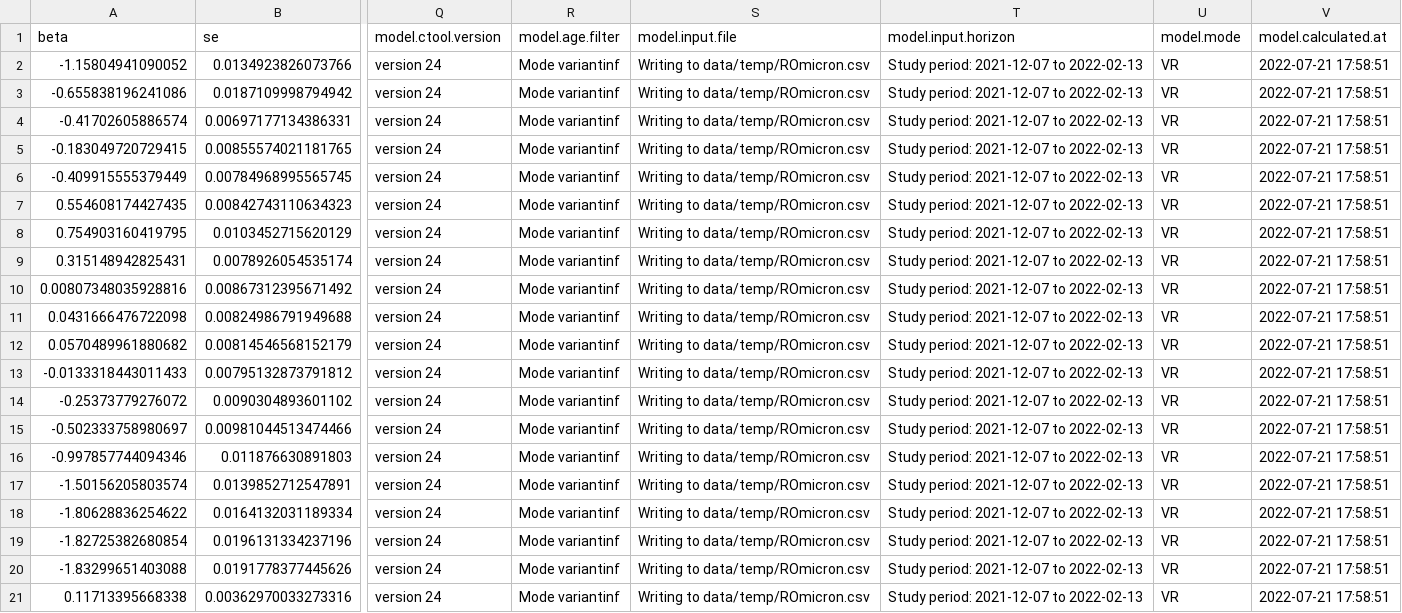
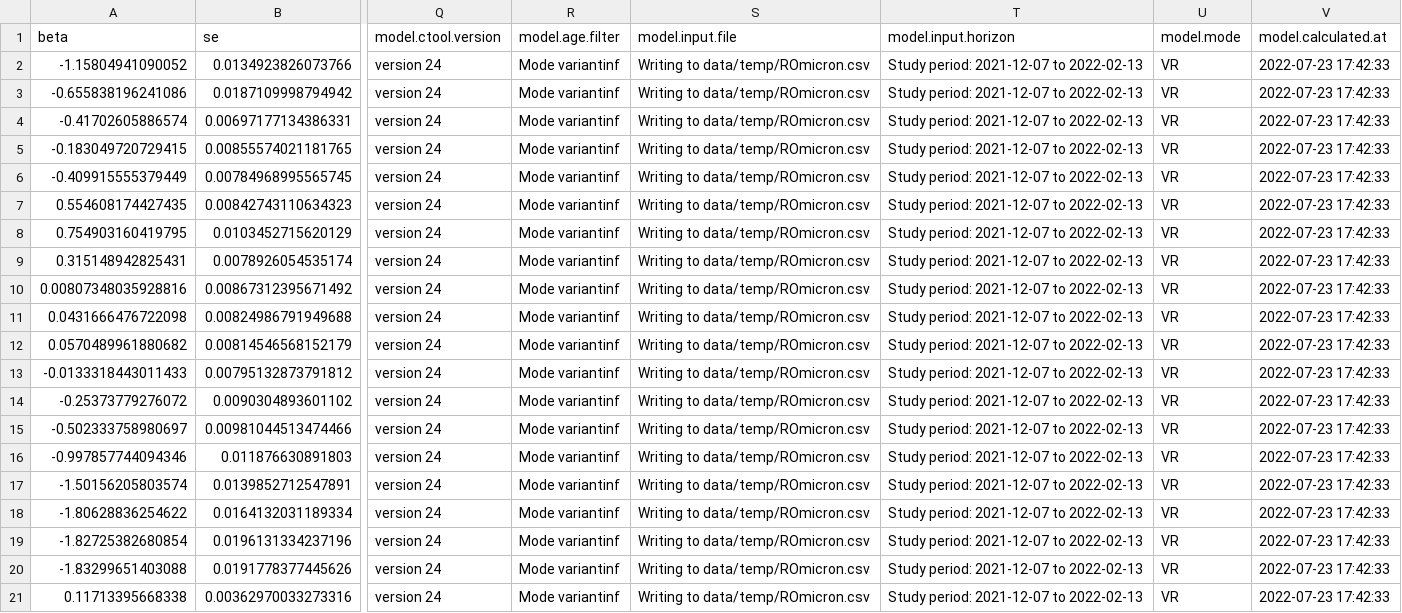
Before and after one commit to bisop-repo/omicronprotection, a CSV file: Vyvanuti/outputs/ROmicron/model_data.csv, drawn as a sheet; only a part is shown, gaps mark what is left out; the diff names each change by its address in the sheet, - before the commit and + after, or states it on an @@ line.

Commit message:
Run results: ROmicron

```diff
--- a/Vyvanuti/outputs/ROmicron/model_data.csv
+++ b/Vyvanuti/outputs/ROmicron/model_data.csv
-V2:V21 (model.calculated.at): 2022-07-21 17:58:51
+V2:V21 (model.calculated.at): 2022-07-23 17:42:33
```
Also changed, not shown: 4 other files.
